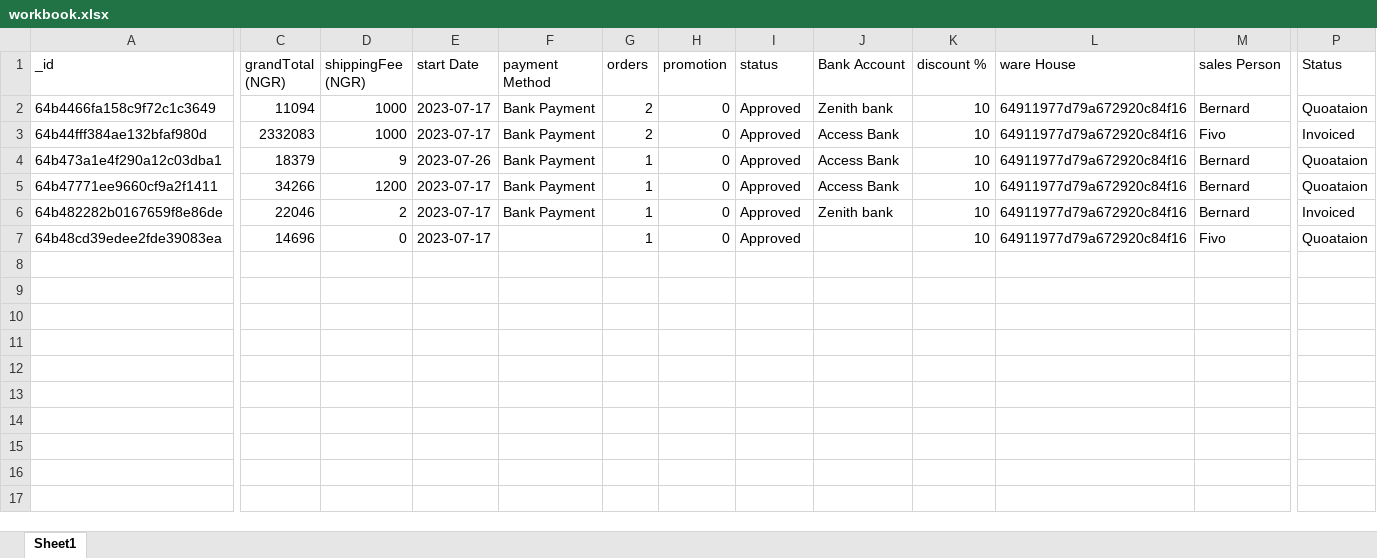
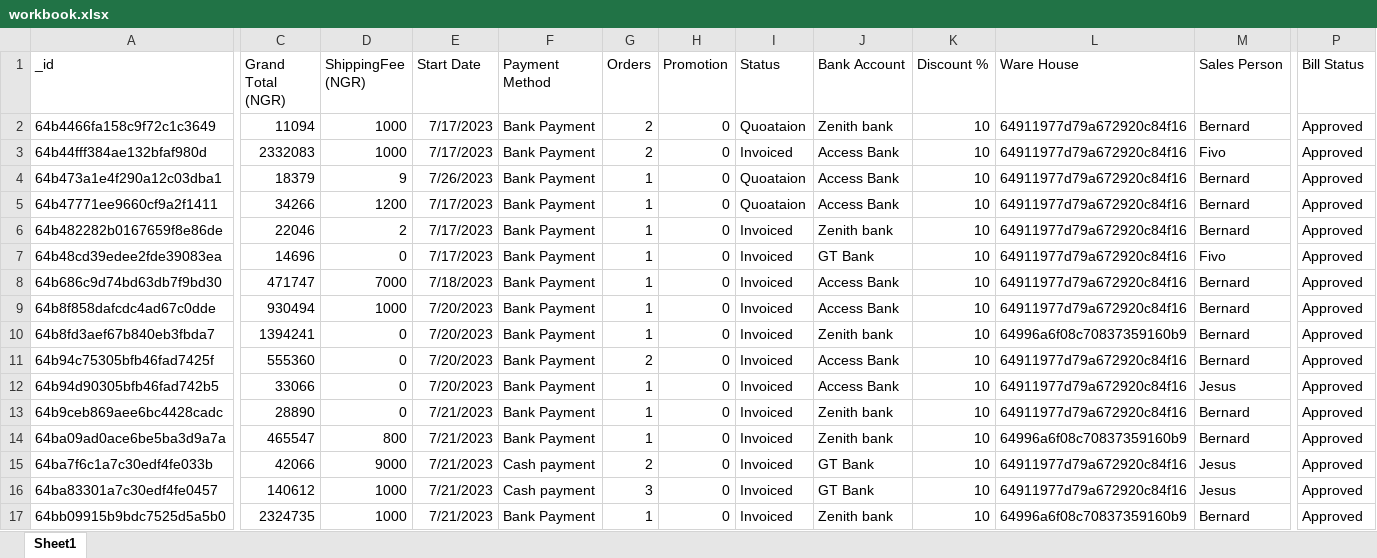
Before and after one commit to obernard23/bigbernerp1, an Excel workbook: workbook.xlsx, sheet Sheet1, drawn as a sheet; only a part is shown, gaps mark what is left out; values as stored, in another font and other column widths than the file's, no borders; rows hold the shown columns only; the diff covers the shown part only; the diff names each change by its address in the sheet, - before the commit and + after, or states it on an @@ line.

Commit message:
excel fixed

```diff
--- a/workbook.xlsx (sheet Sheet1)
+++ b/workbook.xlsx (sheet Sheet1)
-C1: grandTotal (NGR)
+C1: Grand Total (NGR)
-D1: shippingFee (NGR)
+D1: ShippingFee (NGR)
-E1: start Date
+E1: Start Date
-F1: payment Method
+F1: Payment Method
-G1: orders
+G1: Orders
-H1: promotion
+H1: Promotion
-I1: status
+I1: Status
-K1: discount %
+K1: Discount %
-L1: ware House
+L1: Ware House
-M1: sales Person
+M1: Sales Person
-P1: Status
+P1: Bill Status
-E2:E3 (Start Date): 2023-07-17
+E2:E3 (Start Date): 7/17/2023
-I2 (Status): Approved
+I2 (Status): Quoataion
-P2 (Bill Status): Quoataion
+P2 (Bill Status): Approved
-I3 (Status): Approved
+I3 (Status): Invoiced
-P3 (Bill Status): Invoiced
+P3 (Bill Status): Approved
-E4 (Start Date): 2023-07-26
+E4 (Start Date): 7/26/2023
-I4:I5 (Status): Approved
+I4:I5 (Status): Quoataion
-P4:P5 (Bill Status): Quoataion
+P4:P5 (Bill Status): Approved
-E5:E7 (Start Date): 2023-07-17
+E5:E7 (Start Date): 7/17/2023
-I6:I7 (Status): Approved
+I6:I7 (Status): Invoiced
-P6 (Bill Status): Invoiced
+P6 (Bill Status): Approved
-F7 (Payment Method): (empty)
+F7 (Payment Method): Bank Payment
-J7 (Bank Account): (empty)
+J7 (Bank Account): GT Bank
-P7 (Bill Status): Quoataion
+P7 (Bill Status): Approved
+row 8: 64b686c9d74bd63db7f9bd30 | 471747 | 7000 | 7/18/2023 | Bank Payment | 1 | 0 | Invoiced | Access Bank | 10 | 64911977d79a672920c84f16 | Bernard | Approved
+row 9: 64b8f858dafcdc4ad67c0dde | 930494 | 1000 | 7/20/2023 | Bank Payment | 1 | 0 | Invoiced | Access Bank | 10 | 64911977d79a672920c84f16 | Bernard | Approved
+row 10: 64b8fd3aef67b840eb3fbda7 | 1394241 | 0 | 7/20/2023 | Bank Payment | 1 | 0 | Invoiced | Zenith bank | 10 | 64996a6f08c70837359160b9 | Bernard | Approved
+row 11: 64b94c75305bfb46fad7425f | 555360 | 0 | 7/20/2023 | Bank Payment | 2 | 0 | Invoiced | Access Bank | 10 | 64911977d79a672920c84f16 | Bernard | Approved
+row 12: 64b94d90305bfb46fad742b5 | 33066 | 0 | 7/20/2023 | Bank Payment | 1 | 0 | Invoiced | Access Bank | 10 | 64911977d79a672920c84f16 | Jesus | Approved
+row 13: 64b9ceb869aee6bc4428cadc | 28890 | 0 | 7/21/2023 | Bank Payment | 1 | 0 | Invoiced | Zenith bank | 10 | 64911977d79a672920c84f16 | Bernard | Approved
+row 14: 64ba09ad0ace6be5ba3d9a7a | 465547 | 800 | 7/21/2023 | Bank Payment | 1 | 0 | Invoiced | Zenith bank | 10 | 64996a6f08c70837359160b9 | Bernard | Approved
+row 15: 64ba7f6c1a7c30edf4fe033b | 42066 | 9000 | 7/21/2023 | Cash payment | 2 | 0 | Invoiced | GT Bank | 10 | 64911977d79a672920c84f16 | Jesus | Approved
+row 16: 64ba83301a7c30edf4fe0457 | 140612 | 1000 | 7/21/2023 | Cash payment | 3 | 0 | Invoiced | GT Bank | 10 | 64911977d79a672920c84f16 | Jesus | Approved
+row 17: 64bb09915b9bdc7525d5a5b0 | 2324735 | 1000 | 7/21/2023 | Bank Payment | 1 | 0 | Invoiced | Zenith bank | 10 | 64996a6f08c70837359160b9 | Bernard | Approved
```
Also changed, not shown: 1 edited cell elsewhere in this sheet, 1 other file.
